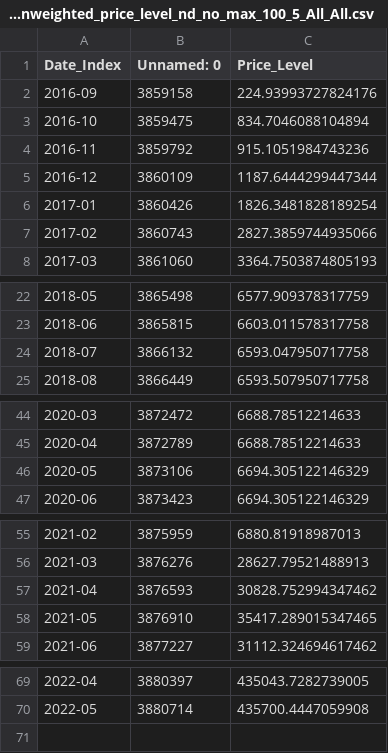
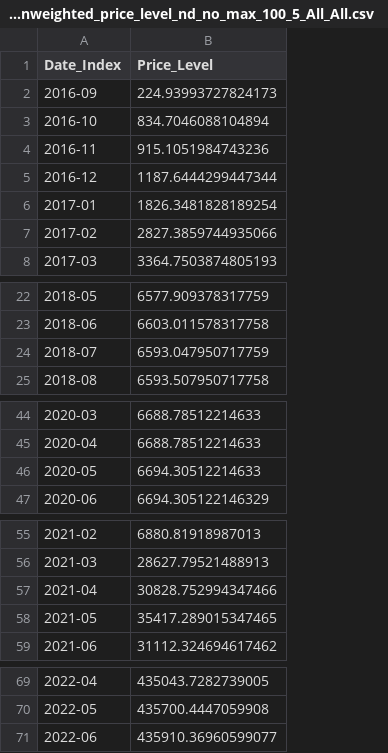
Before and after one commit to Rare-Heni/Rare-Pepe-Web-App, a CSV file: 03_output_data/df_unweighted_price_level_nd_no_max_100_5_All_All.csv, drawn as a sheet; only a part is shown, gaps mark what is left out; removed rows and columns are numbered as before the commit, all else as after; the diff covers the shown part only; the diff names each change by its address in the sheet, - before the commit and + after, or states it on an @@ line.

```diff
--- a/03_output_data/df_unweighted_price_level_nd_no_max_100_5_All_All.csv
+++ b/03_output_data/df_unweighted_price_level_nd_no_max_100_5_All_All.csv
-column B (Unnamed: 0), rows 2-8: 3859158 | 3859475 | 3859792 | 3860109 | 3860426 | 3860743 | 3861060; rows 22-25: 3865498 | 3865815 | 3866132 | 3866449; rows 44-47: 3872472 | 3872789 | 3873106 | 3873423; rows 55-59: 3875959 | 3876276 | 3876593 | 3876910 | 3877227; rows 69-70: 3880397 | 3880714
-B2 (Price_Level): 224.93993727824176
+B2 (Price_Level): 224.93993727824173
-B24 (Price_Level): 6593.047950717758
+B24 (Price_Level): 6593.047950717759
-B46 (Price_Level): 6694.305122146329
+B46 (Price_Level): 6694.30512214633
-B57 (Price_Level): 30828.752994347462
+B57 (Price_Level): 30828.752994347466
+row 71: 2022-06 | 435910.36960599077
```
Also changed, not shown: 1 edited cell elsewhere in this file, 03_output_data/df_unweighted_price_level_nd_no_max_1000_5_All_All.csv, 03_output_data/df_unweighted_price_level_nd_no_max_100_10_All_All.csv, 2 other files.
